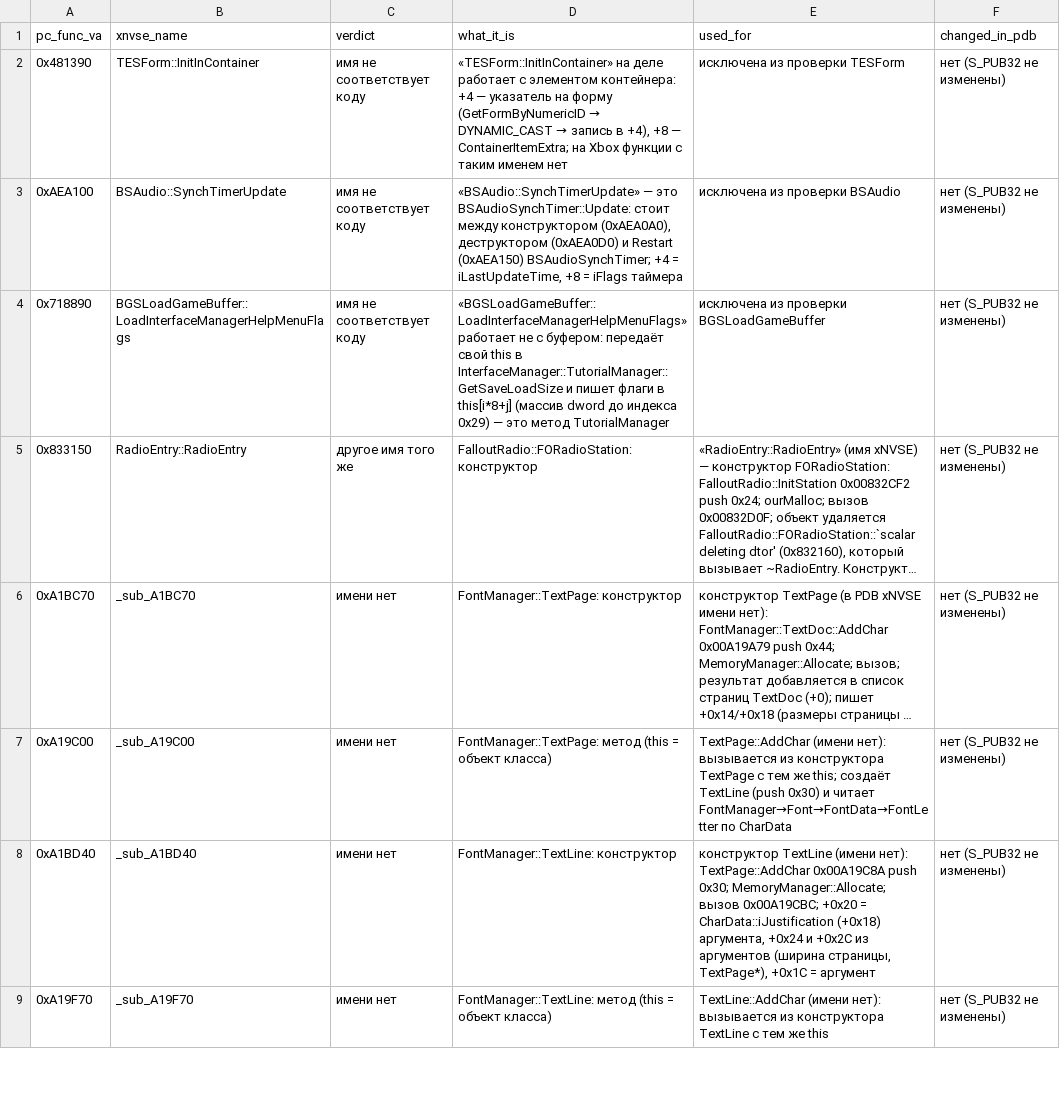
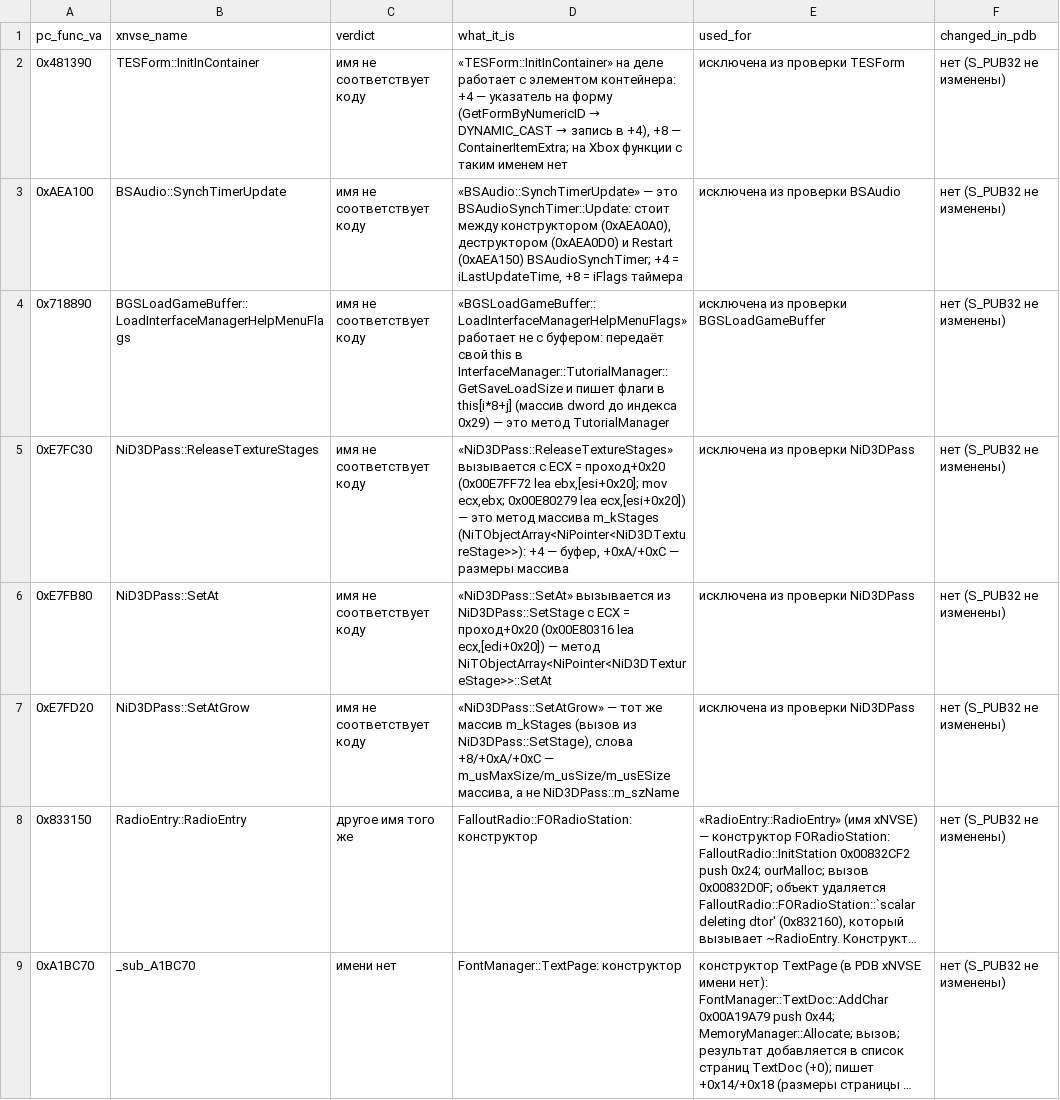
Before and after one commit to Infest-SBT/falloutnv.pdb-reverse.engineering, a CSV file: evidence/xnvse_name_notes.csv, drawn as a sheet; only a part is shown; the shorter side is filled out with more unchanged rows; long unchanged cells end in …; the diff names each change by its address in the sheet, - before the commit and + after, or states it on an @@ line.

```diff
--- a/evidence/xnvse_name_notes.csv
+++ b/evidence/xnvse_name_notes.csv
+row 5: 0xE7FC30 | NiD3DPass::ReleaseTextureStages | имя не соответствует коду | «NiD3DPass::ReleaseTextureStages» вызывается с ECX = проход+0x20 (0x00E7FF72 lea ebx,[esi+0x20]; mov ecx,ebx; 0x00E80279 lea ecx,[esi+0x20]) — это метод массива m_kStages (NiTObjectArray<NiPointer<NiD3DTextureStage>>): +4 — буфер, +0xA/+0xC — размеры массива | исключена из проверки NiD3DPass | нет (S_PUB32 не изменены)
+row 6: 0xE7FB80 | NiD3DPass::SetAt | имя не соответствует коду | «NiD3DPass::SetAt» вызывается из NiD3DPass::SetStage с ECX = проход+0x20 (0x00E80316 lea ecx,[edi+0x20]) — метод NiTObjectArray<NiPointer<NiD3DTextureStage>>::SetAt | исключена из проверки NiD3DPass | нет (S_PUB32 не изменены)
+row 7: 0xE7FD20 | NiD3DPass::SetAtGrow | имя не соответствует коду | «NiD3DPass::SetAtGrow» — тот же массив m_kStages (вызов из NiD3DPass::SetStage), слова +8/+0xA/+0xC — m_usMaxSize/m_usSize/m_usESize массива, а не NiD3DPass::m_szName | исключена из проверки NiD3DPass | нет (S_PUB32 не изменены)
```
Also changed, not shown: evidence/compositions.csv, evidence/excluded_functions.csv, 40 other files.
